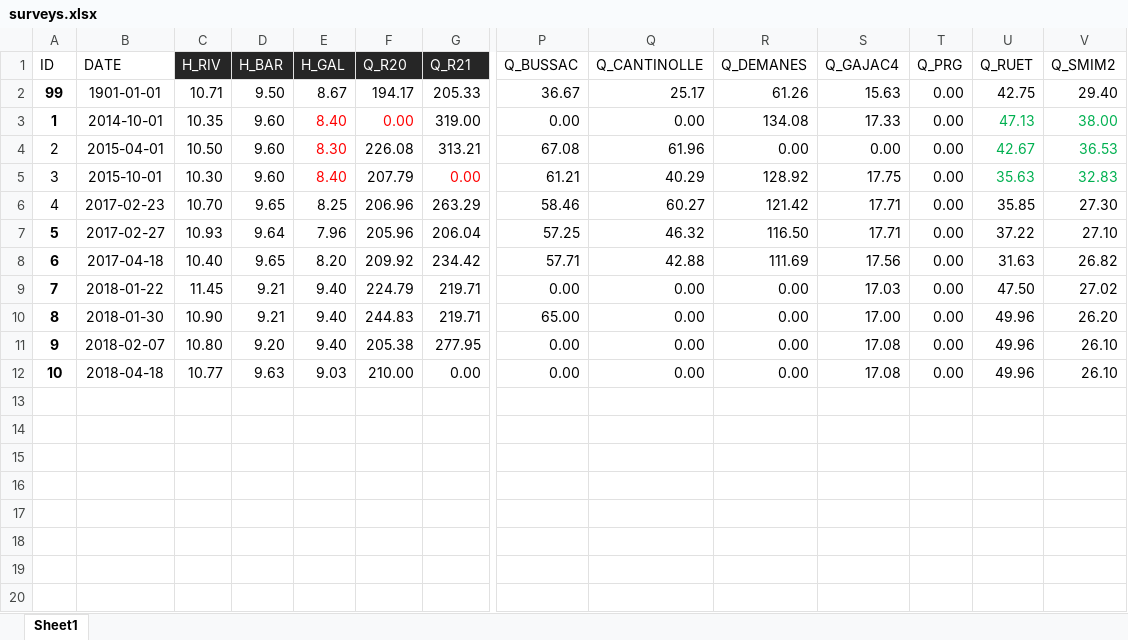
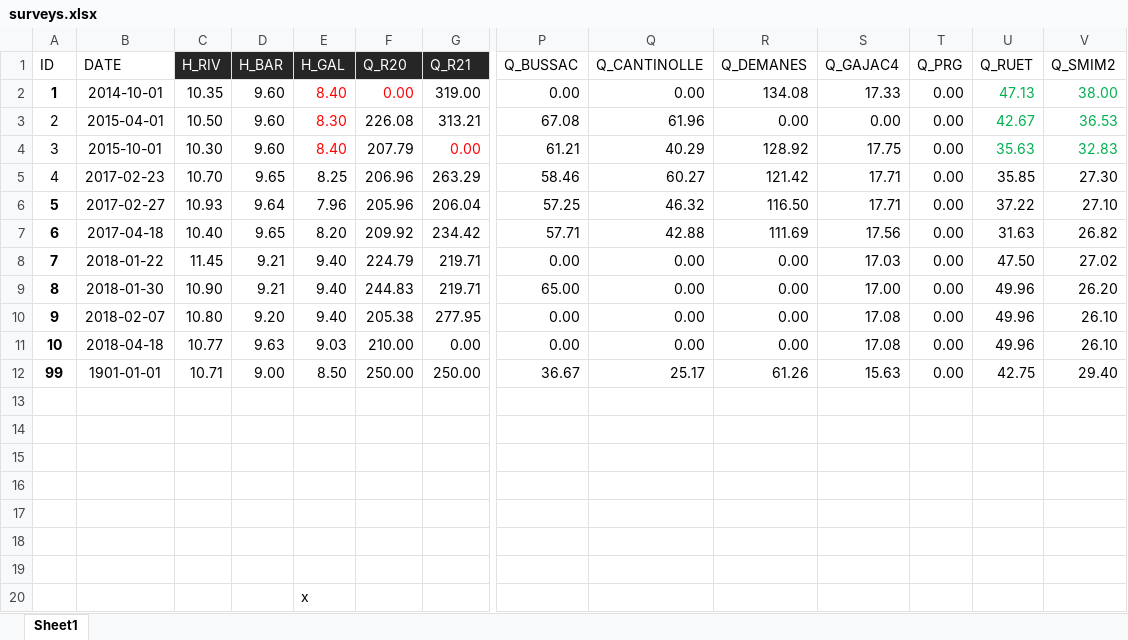
Before and after one commit to tracktools/case_study, an Excel workbook: data/surveys.xlsx, sheet Sheet1, drawn as a sheet; only a part is shown, gaps mark what is left out; values as stored, in another font and other column widths than the file's, no borders; conditional formats not drawn; removed rows and columns are numbered as before the commit, all else as after; rows hold the shown columns only; the diff names each change by its address in the sheet, - before the commit and + after, or states it on an @@ line.

```diff
--- a/data/surveys.xlsx (sheet Sheet1)
+++ b/data/surveys.xlsx (sheet Sheet1)
-row 2: 99 | 1901-01-01 | 10.71 | 9.50 | 8.67 | 194.17 | 205.33 | 36.67 | 25.17 | 61.26 | 15.63 | 0.00 | 42.75 | 29.40
+row 12: 99 | 1901-01-01 | 10.71 | 9.00 | 8.50 | 250.00 | 250.00 | 36.67 | 25.17 | 61.26 | 15.63 | 0.00 | 42.75 | 29.40
+row 13: (empty)
+row 14: (empty)
+row 15: (empty)
+row 16: (empty)
+row 17: (empty)
+row 18: (empty)
+row 19: (empty)
+row 20:  |  |  |  | x
```
Also changed, not shown: data/par.xlsx, 7 other files.
